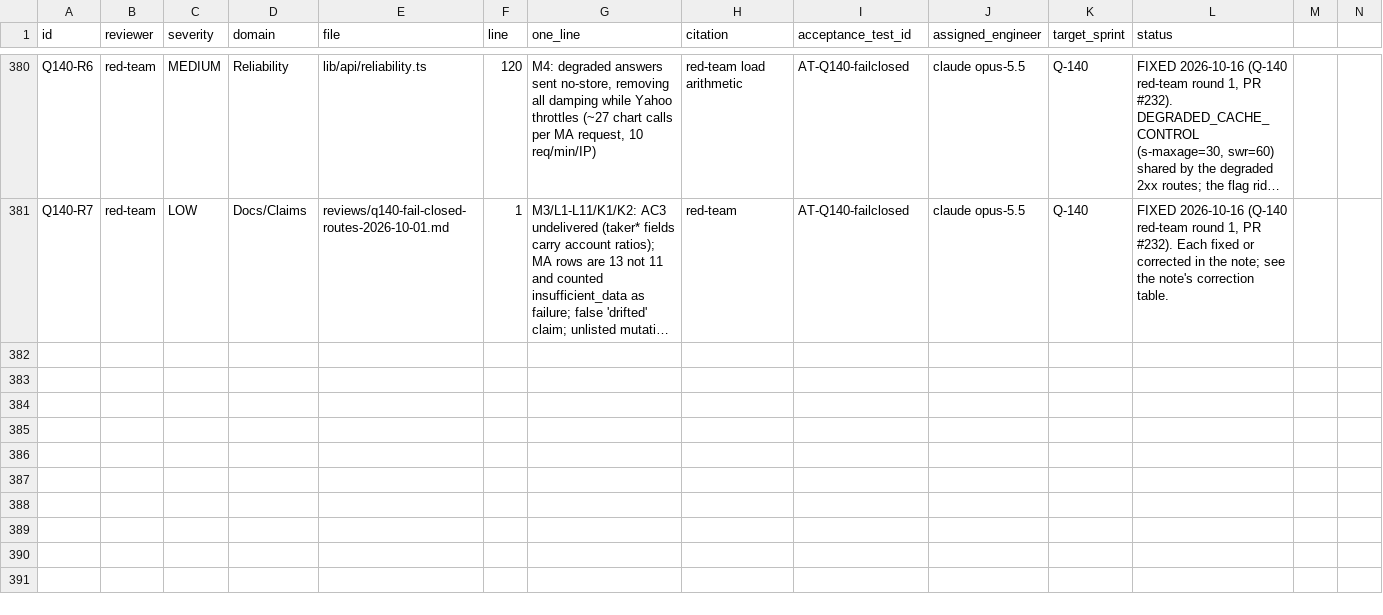
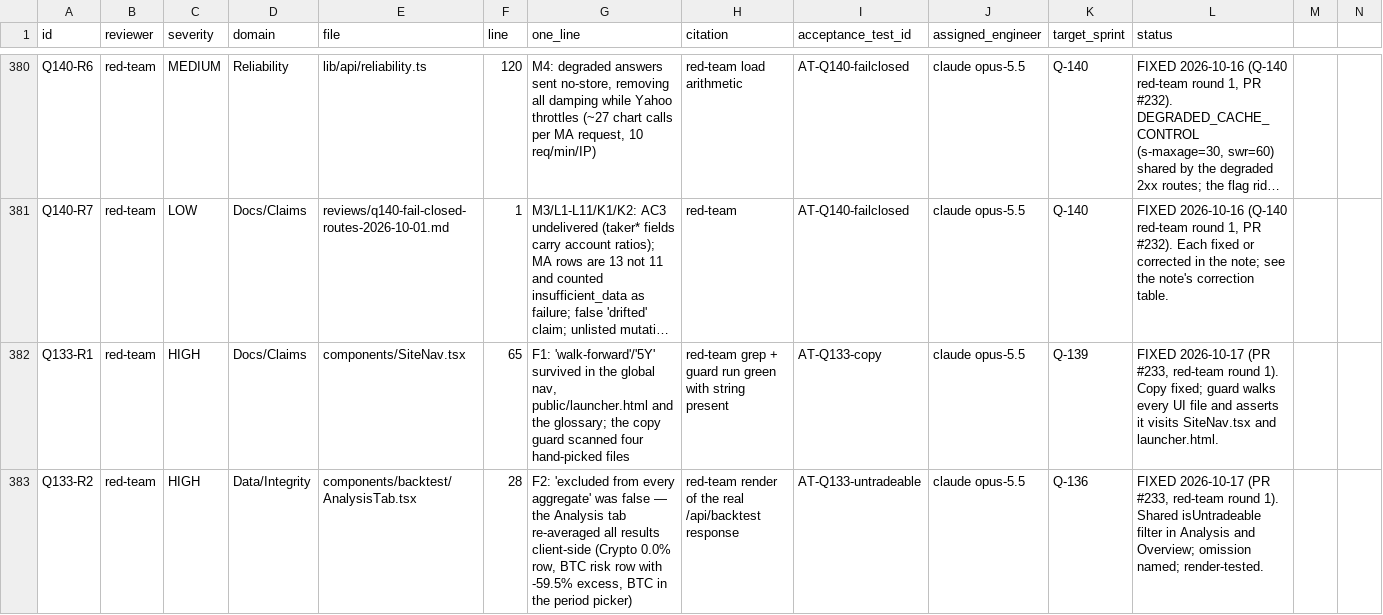
Before and after one commit to wanghaoheng123-boop/QUANTAN-sector-investment, a CSV file: reviews/findings-ledger.csv, drawn as a sheet; only a part is shown, gaps mark what is left out; long unchanged cells end in …; rows hold the shown columns only; the diff covers the shown part only; the diff names each change by its address in the sheet, - before the commit and + after, or states it on an @@ line.

```diff
--- a/reviews/findings-ledger.csv
+++ b/reviews/findings-ledger.csv
+row 382: Q133-R1 | red-team | HIGH | Docs/Claims | components/SiteNav.tsx | 65 | F1: 'walk-forward'/'5Y' survived in the global nav, public/launcher.html and the glossary; the copy guard scanned four hand-picked files | red-team grep + guard run green with string present | AT-Q133-copy | claude opus-5.5 | Q-139 | FIXED 2026-10-17 (PR #233, red-team round 1). Copy fixed; guard walks every UI file and asserts it visits SiteNav.tsx and launcher.html.
+row 383: Q133-R2 | red-team | HIGH | Data/Integrity | components/backtest/AnalysisTab.tsx | 28 | F2: 'excluded from every aggregate' was false — the Analysis tab re-averaged all results client-side (Crypto 0.0% row, BTC risk row with -59.5% excess, BTC in the period picker) | red-team render of the real /api/backtest response | AT-Q133-untradeable | claude opus-5.5 | Q-136 | FIXED 2026-10-17 (PR #233, red-team round 1). Shared isUntradeable filter in Analysis and Overview; omission named; render-tested.
```
Also changed, not shown: 2 added rows elsewhere in this file, 36 other files.
